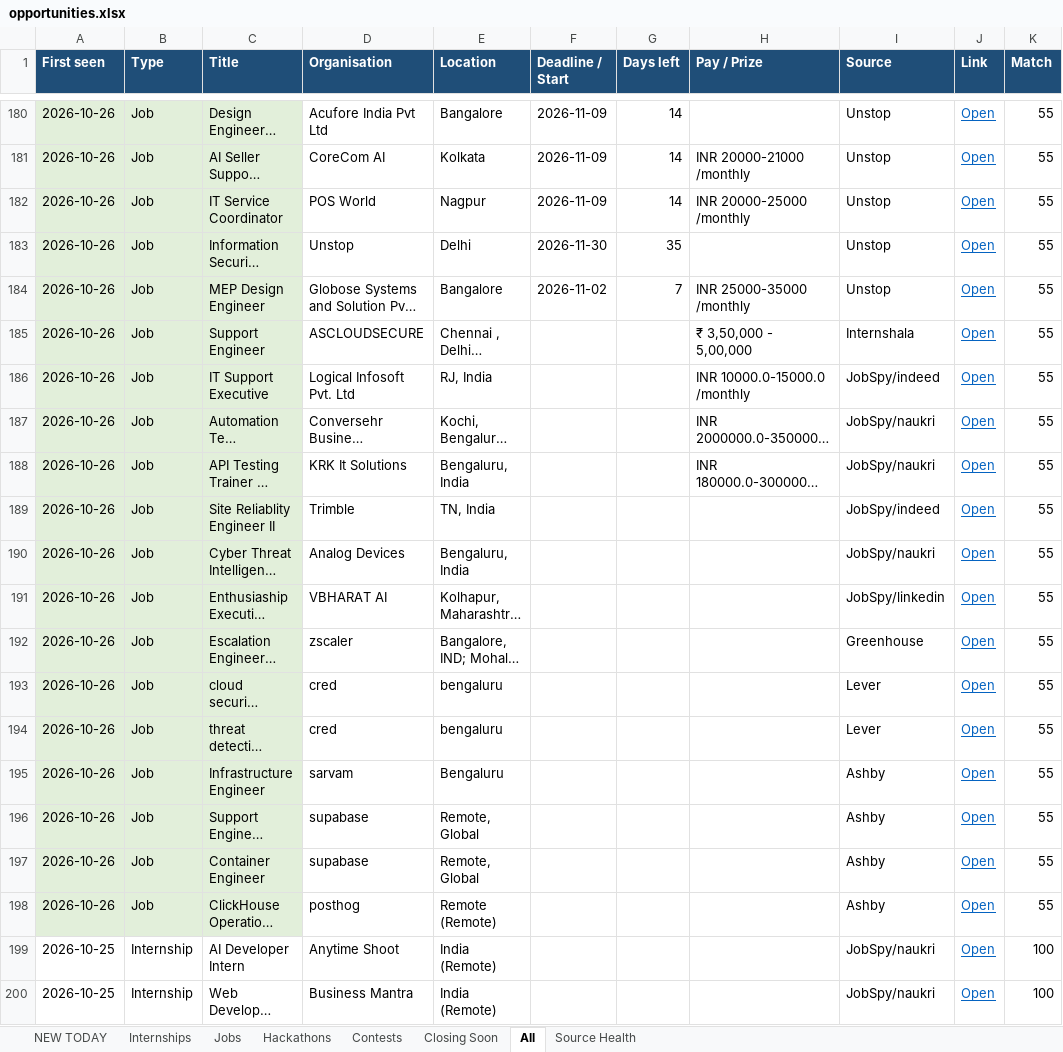
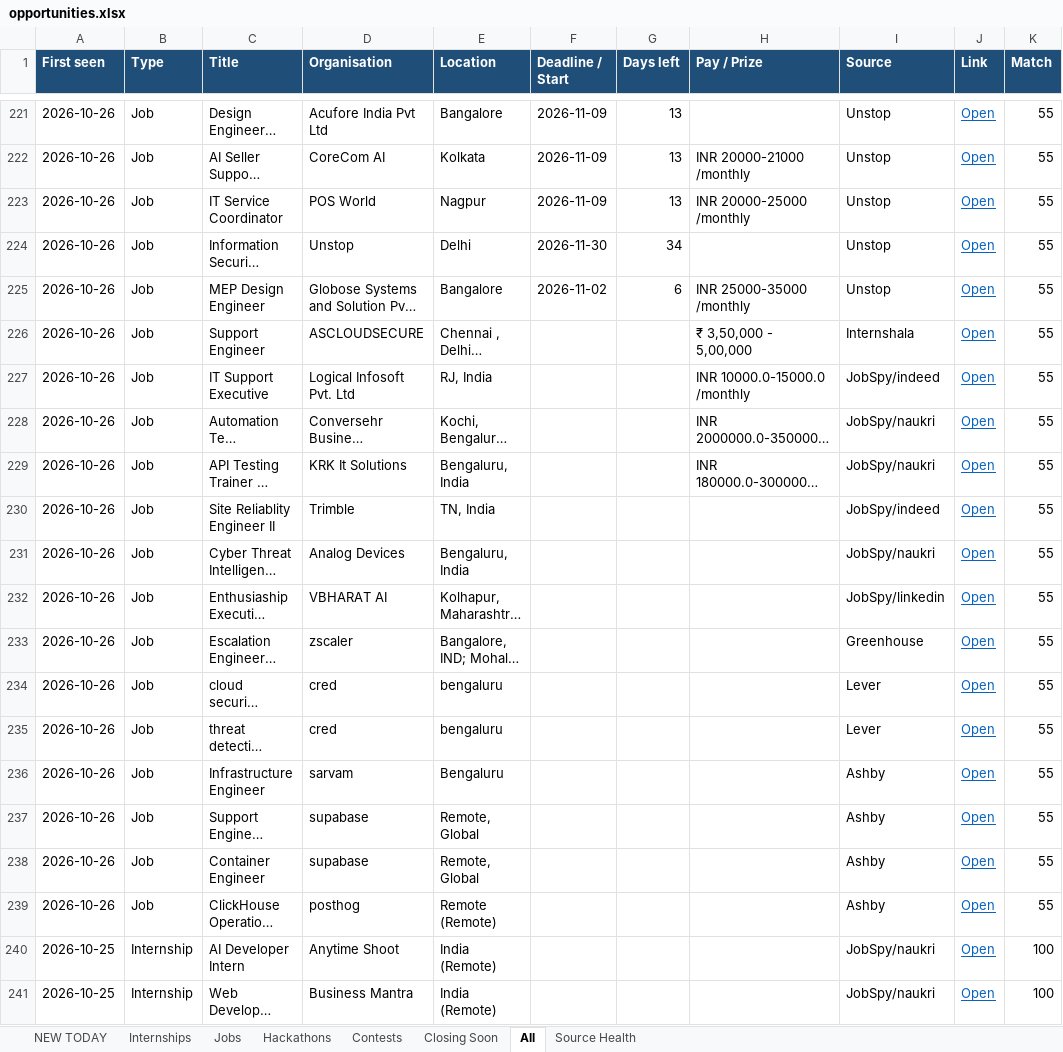
Before and after one commit to Maheswar-Sah00/status, an Excel workbook: opportunities.xlsx, sheet All, drawn as a sheet; only a part is shown, gaps mark what is left out; long unchanged cells end in …; values as stored, in another font and other column widths than the file's, no borders; addresses are those after the commit; the diff covers the shown part only; the diff names each change by its address in the sheet, - before the commit and + after, or states it on an @@ line.

```diff
--- a/opportunities.xlsx (sheet All)
+++ b/opportunities.xlsx (sheet All)
-A221:C239 fill: #E2EFDA
+A221:C239 fill: none
-G221:G223 (Days left): 14
+G221:G223 (Days left): 13
-G224 (Days left): 35
+G224 (Days left): 34
-G225 (Days left): 7
+G225 (Days left): 6
```
Also changed, not shown: 43 added rows, 1 removed row, 551 edited cells and cell formats elsewhere in this sheet, sheet Closing Soon, sheet NEW TODAY, sheet Internships, sheet Hackathons, sheet Jobs, sheet Contests, 1 more sheet, hidden cells, 1 other file.
